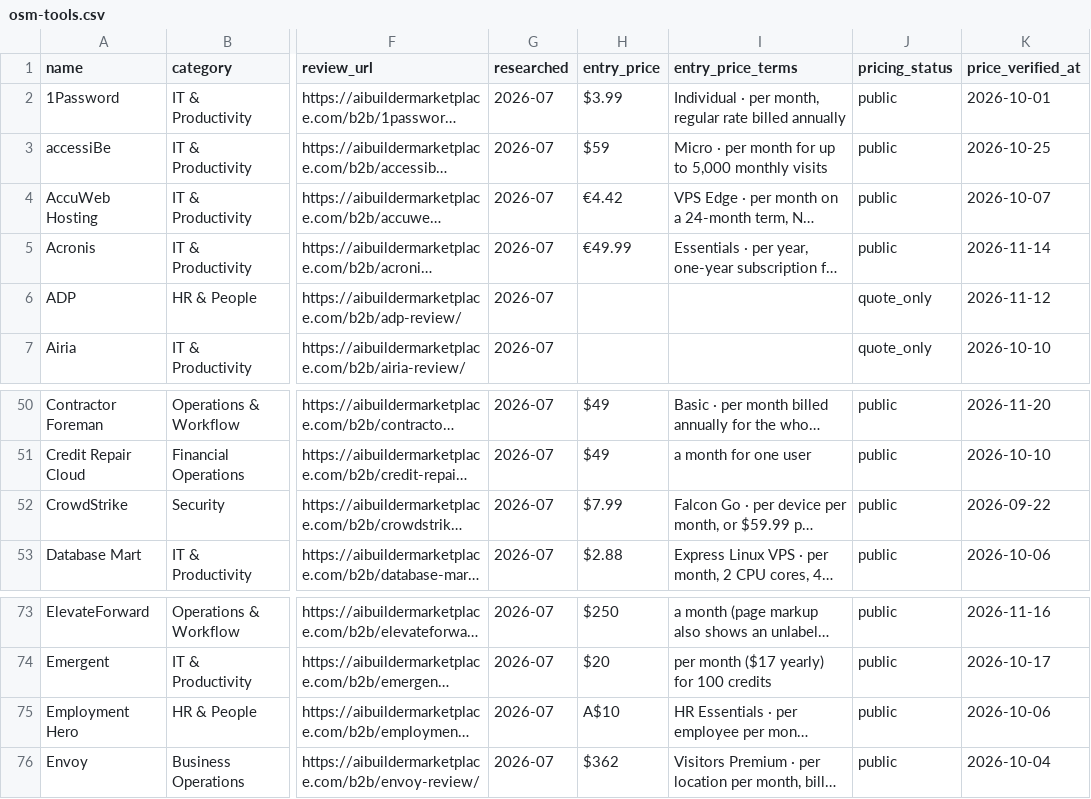
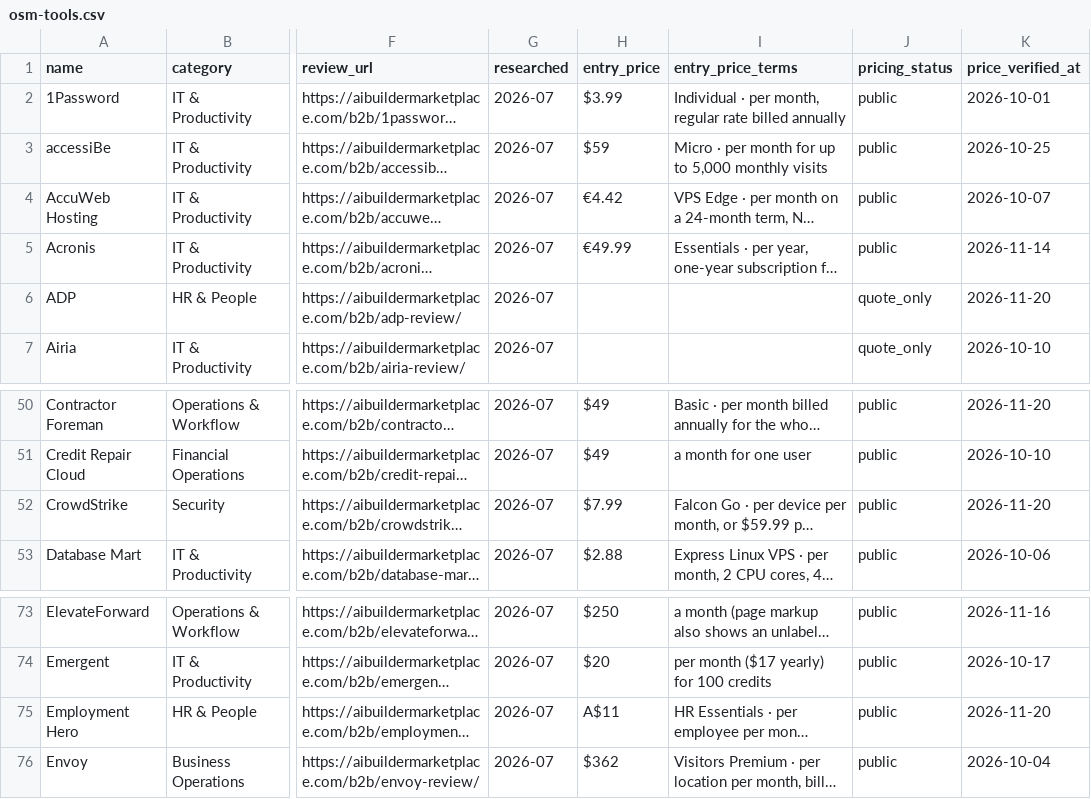
Before and after one commit to NewBegin-gif/officesoftwaremarketplace, a CSV file: data/osm-tools.csv, drawn as a sheet; only a part is shown, gaps mark what is left out; long unchanged cells end in …; the diff names each change by its address in the sheet, - before the commit and + after, or states it on an @@ line.

```diff
--- a/data/osm-tools.csv
+++ b/data/osm-tools.csv
-K6 (price_verified_at): 2026-11-12
+K6 (price_verified_at): 2026-11-20
-K52 (price_verified_at): 2026-09-22
+K52 (price_verified_at): 2026-11-20
-H75 (entry_price): A$10
+H75 (entry_price): A$11
-K75 (price_verified_at): 2026-10-06
+K75 (price_verified_at): 2026-11-20
```
Also changed, not shown: data/osm-flags.csv, 20 other files.
